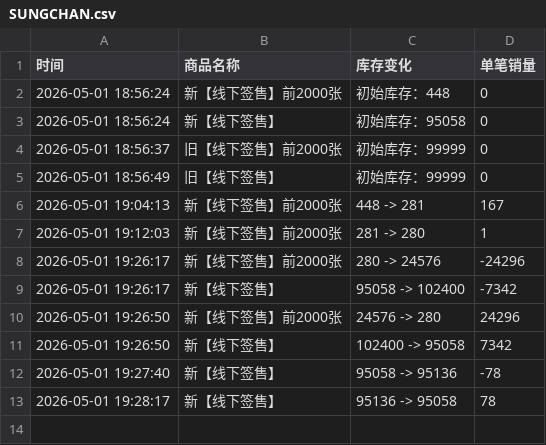
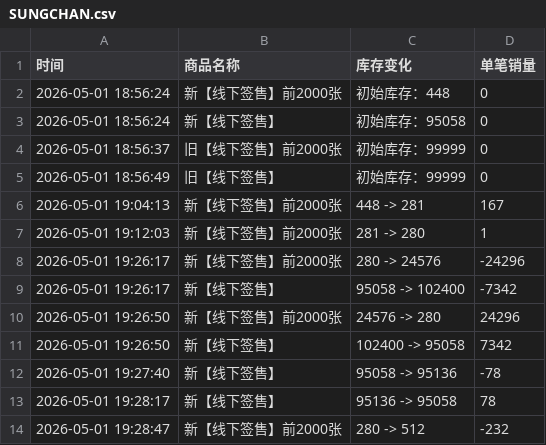
Before and after one commit to Juineii/riize_kms0505, a CSV file: SUNGCHAN.csv, drawn as a sheet; the diff names each change by its address in the sheet, - before the commit and + after, or states it on an @@ line.

Commit message:
自动更新数据 2026-05-01 19:29:19

```diff
--- a/SUNGCHAN.csv
+++ b/SUNGCHAN.csv
+row 14: 2026-05-01 19:28:47 | 新【线下签售】前2000张 | 280 -> 512 | -232
```
